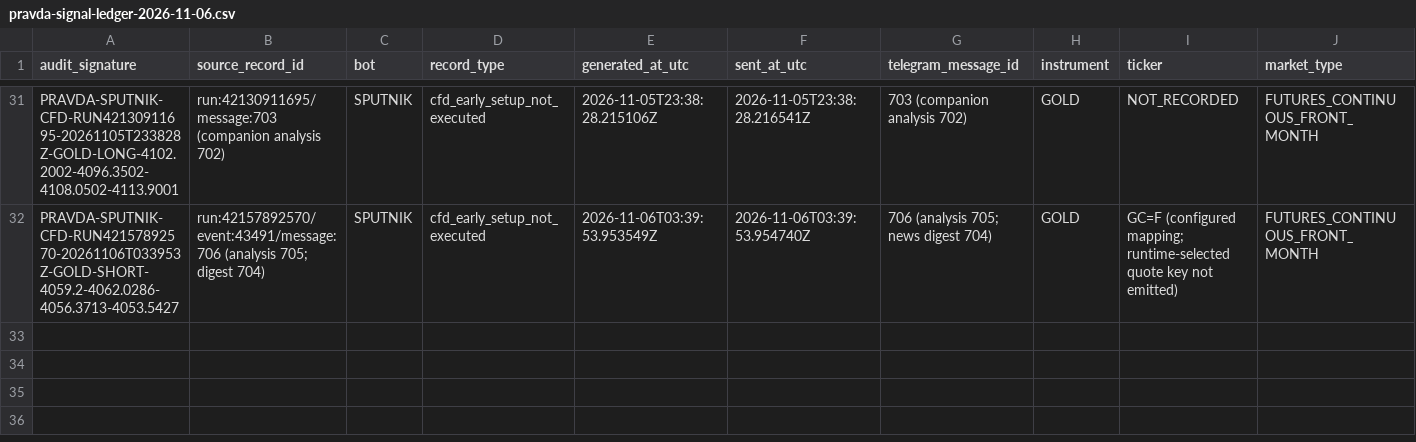
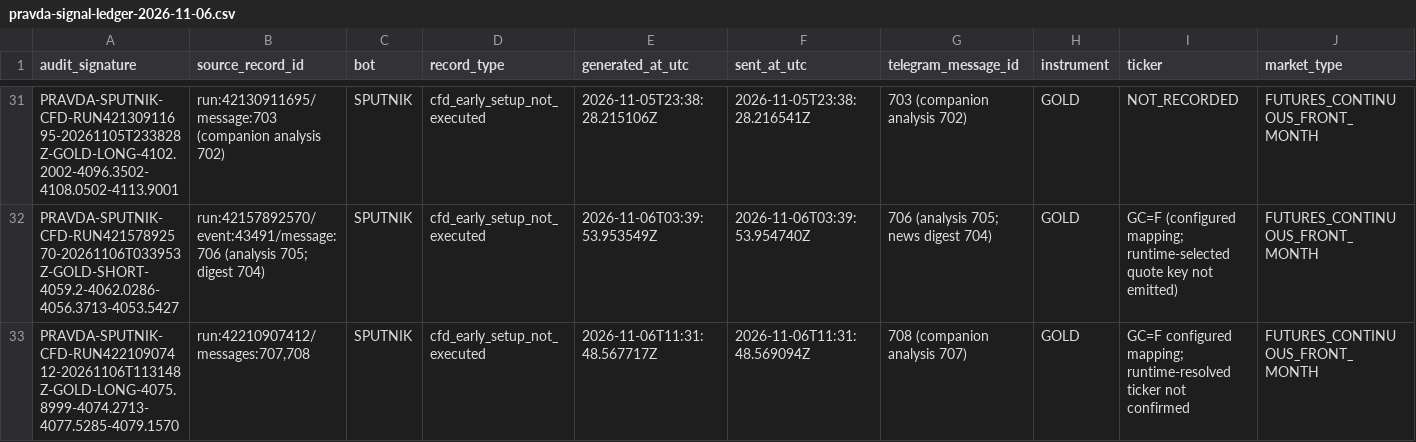
Before and after one commit to andreameloni1984-sys/trump-trucker, a CSV file: reports/pravda-signal-ledger-2026-11-06.csv, drawn as a sheet; only a part is shown, gaps mark what is left out; rows hold the shown columns only; the diff names each change by its address in the sheet, - before the commit and + after, or states it on an @@ line.

Commit message:
PRAVDA: register SPUTNIK GOLD LONG candidate #708 once

```diff
--- a/reports/pravda-signal-ledger-2026-11-06.csv
+++ b/reports/pravda-signal-ledger-2026-11-06.csv
+row 33: PRAVDA-SPUTNIK-CFD-RUN42210907412-20261106T113148Z-GOLD-LONG-4075.8999-4074.2713-4077.5285-4079.1570 | run:42210907412/messages:707,708 | SPUTNIK | cfd_early_setup_not_executed | 2026-11-06T11:31:48.567717Z | 2026-11-06T11:31:48.569094Z | 708 (companion analysis 707) | GOLD | GC=F configured mapping; runtime-resolved ticker not confirmed | FUTURES_CONTINUOUS_FRONT_MONTH
```
